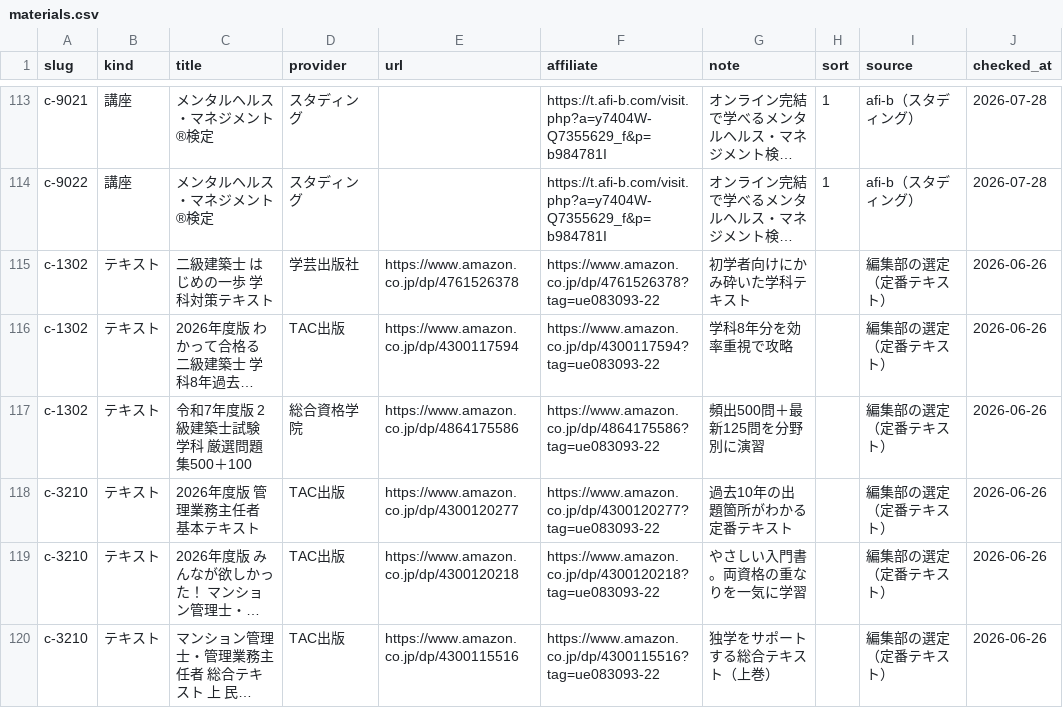
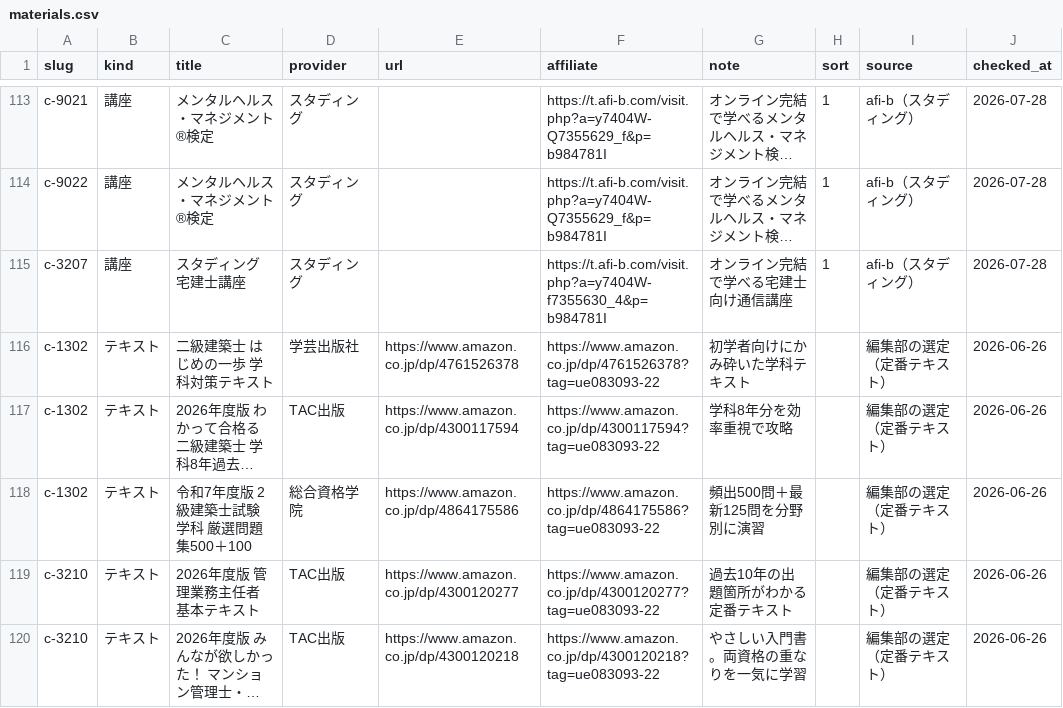
Before and after one commit to takkenshiken2026-sudo/shikaku-master, a CSV file: data/materials.csv, drawn as a sheet; only a part is shown, gaps mark what is left out; the shorter side is filled out with more unchanged rows; long unchanged cells end in …; the diff names each change by its address in the sheet, - before the commit and + after, or states it on an @@ line.

```diff
--- a/data/materials.csv
+++ b/data/materials.csv
+row 115: c-3207 | 講座 | スタディング 宅建士講座 | スタディング |  | https://t.afi-b.com/visit.php?a=y7404W-f7355630_4&p=b984781I | オンライン完結で学べる宅建士向け通信講座 | 1 | afi-b（スタディング） | 2026-07-28
```
Also changed, not shown: 3 other files.
